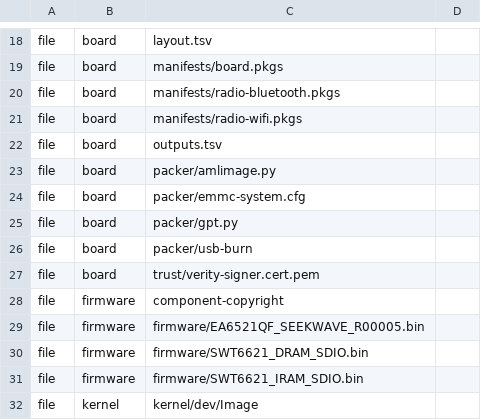
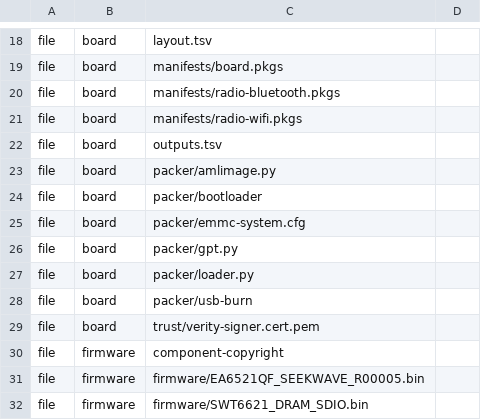
Before and after one commit to micaoss/mica-build, a TSV file: boards/s905x5m/outputs.tsv, drawn as a sheet; only a part is shown, gaps mark what is left out; the shorter side is filled out with more unchanged rows.

```diff
--- a/boards/s905x5m/outputs.tsv
+++ b/boards/s905x5m/outputs.tsv
@@ -23,4 +23,6 @@ file	board	outputs.tsv
 file	board	packer/amlimage.py
+file	board	packer/bootloader
 file	board	packer/emmc-system.cfg
 file	board	packer/gpt.py
+file	board	packer/loader.py
 file	board	packer/usb-burn
```
Also changed, not shown: boards/s905x5m/images.tsv, 13 other files.
